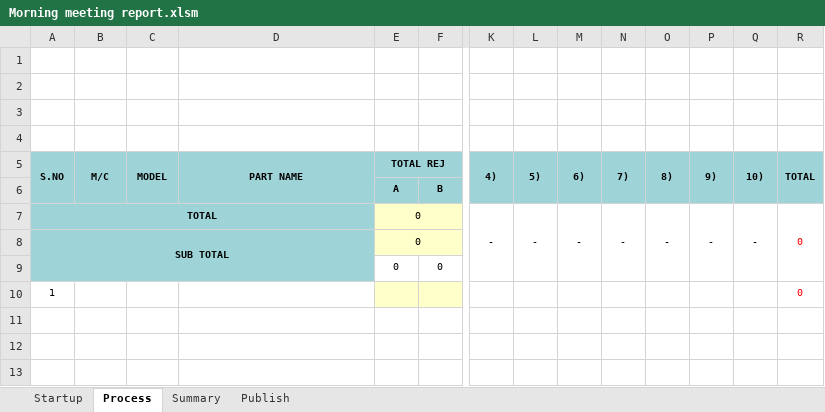
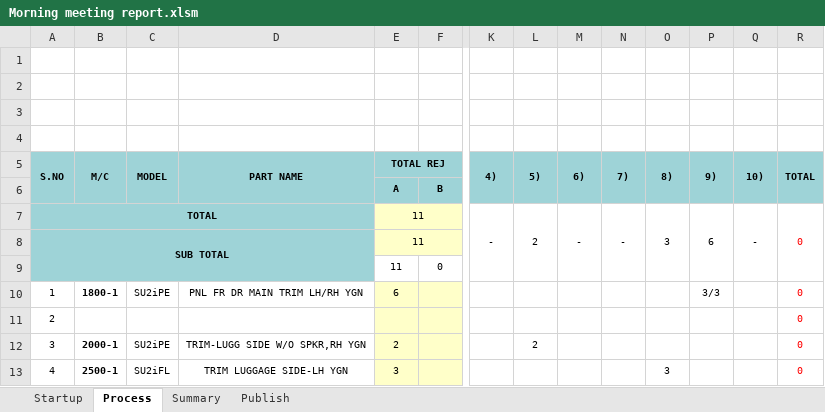
Before and after one commit to Dhamo2005/TOPRUN, an Excel workbook: Morning meeting report.xlsm, sheet Process, drawn as a sheet; only a part is shown, gaps mark what is left out; values as stored, in another font and other column widths than the file's, no borders; charts and pictures not drawn; removed rows and columns are numbered as before the commit, all else as after; rows hold the shown columns only; the diff names each change by its address in the sheet, - before the commit and + after, or states it on an @@ line.

```diff
--- a/Morning meeting report.xlsm (sheet Process)
+++ b/Morning meeting report.xlsm (sheet Process)
-E7:E9: 0
+E7:E9: 11
-L7: -
+L7: 2
-O7: -
+O7: 3
-P7: -
+P7: 6
-row 10: 1 |  |  |  |  |  |  |  |  |  |  |  |  | 0
+row 10: 1 | 1800-1 | SU2iPE | PNL FR DR MAIN TRIM LH/RH YGN | 6 |  |  |  |  |  |  | 3/3 |  | 0
+row 11: 2 |  |  |  |  |  |  |  |  |  |  |  |  | 0
+row 12: 3 | 2000-1 | SU2iPE | TRIM-LUGG SIDE W/O SPKR,RH YGN | 2 |  |  | 2 |  |  |  |  |  | 0
+row 13: 4 | 2500-1 | SU2iFL | TRIM LUGGAGE SIDE-LH YGN | 3 |  |  |  |  |  | 3 |  |  | 0
```
Also changed, not shown: sheet Startup, sheet Summary, sheet Publish, formulas that keep their value, hidden cells, charts or pictures, COST.xlsx.
